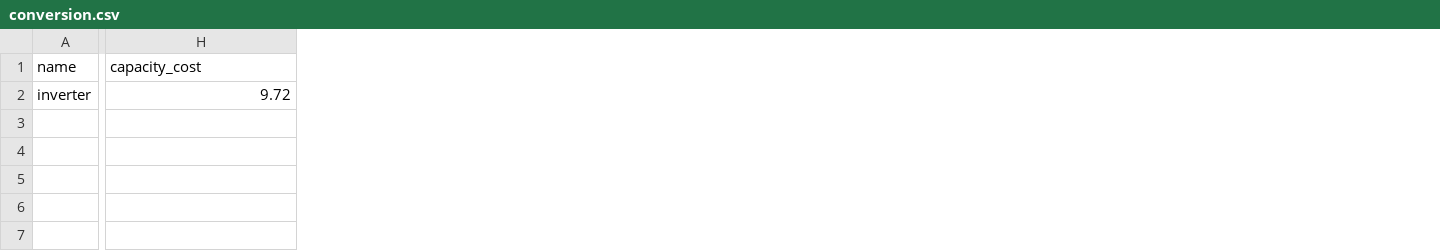
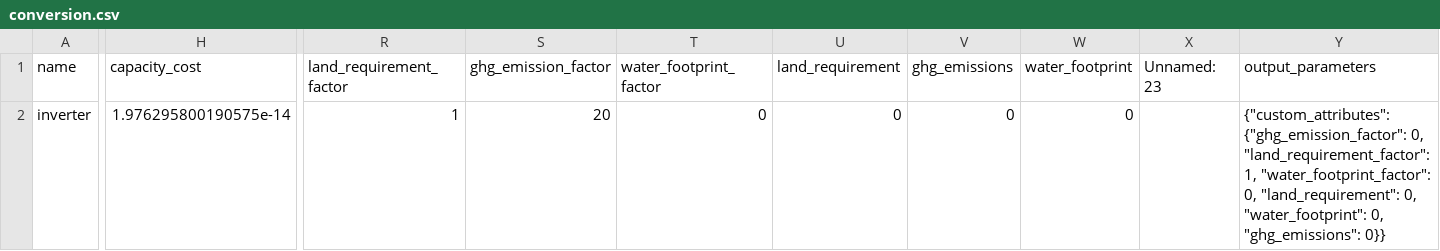
Before and after one commit to rl-institut/oemof-tabular-plugins, a CSV file: examples/scenarios/wefe_reverse_osmosis/data/elements/conversion.csv, drawn as a sheet; only a part is shown, gaps mark what is left out; the diff covers the shown part only; the diff names each change by its address in the sheet, - before the commit and + after, or states it on an @@ line.

Commit message:
Previous scenario csv changes

```diff
--- a/examples/scenarios/wefe_reverse_osmosis/data/elements/conversion.csv
+++ b/examples/scenarios/wefe_reverse_osmosis/data/elements/conversion.csv
+column R (land_requirement_factor), row 2: 1
+column S (ghg_emission_factor), row 2: 20
+column T (water_footprint_factor), row 2: 0
+column U (land_requirement), row 2: 0
+column V (ghg_emissions), row 2: 0
+column W (water_footprint), row 2: 0
+column X (Unnamed: 23), empty
+column Y (output_parameters), row 2: {"custom_attributes": {"ghg_emission_factor": 0, "land_requirement_factor": 1, "water_footprint_factor": 0, "land_requirement": 0, "water_footprint": 0, "ghg_emissions": 0}}
-H2 (capacity_cost): 9.72
+H2 (capacity_cost): 1.976295800190575e-14
```
Also changed, not shown: 1 edited cell elsewhere in this file.
